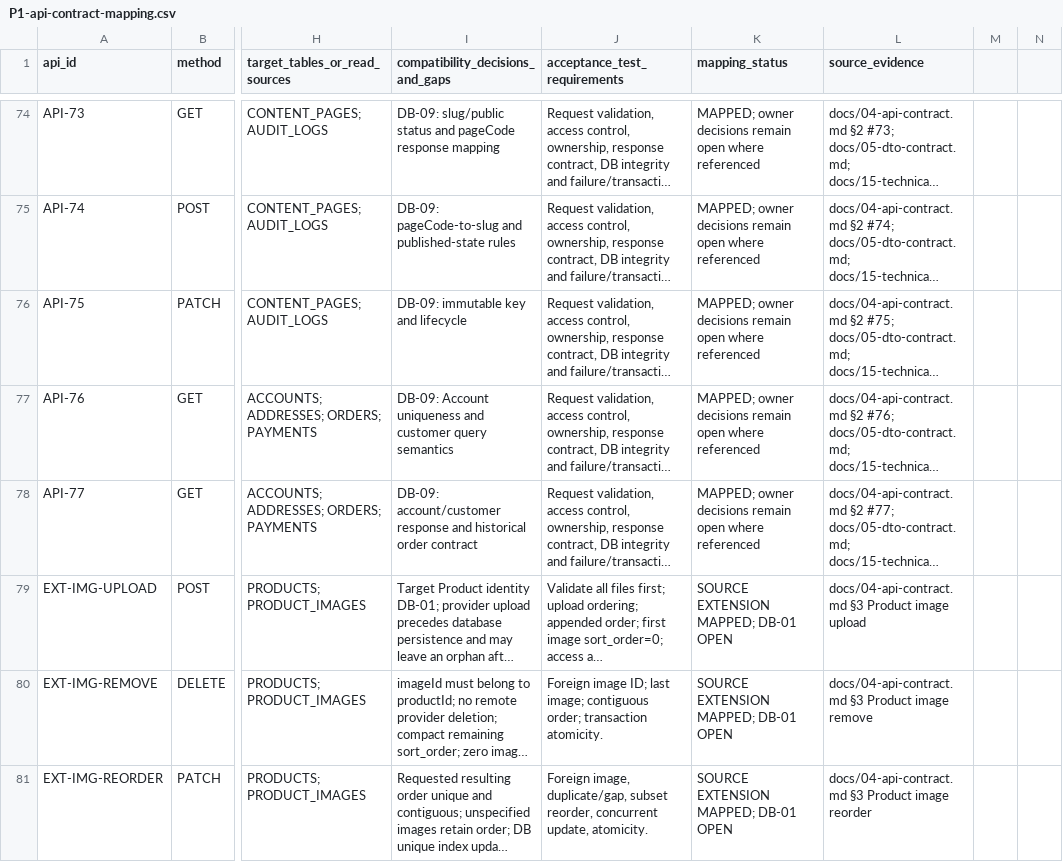
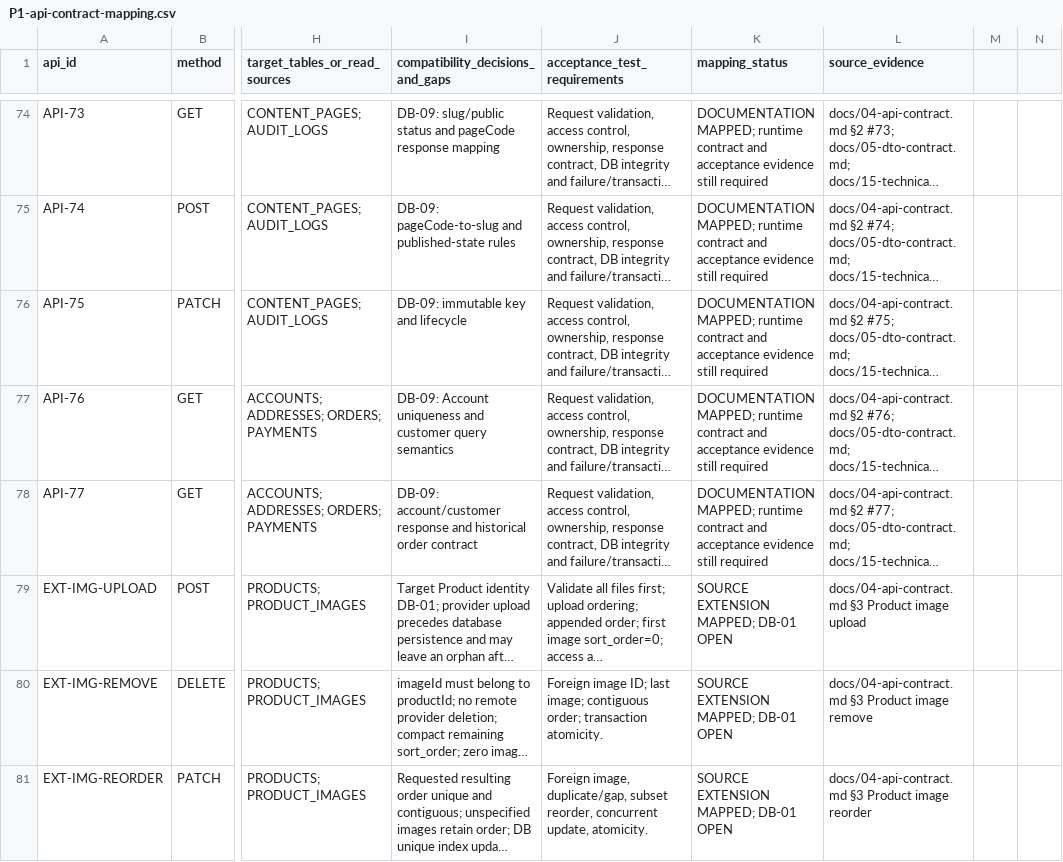
Before and after one commit to quangson2809/FIDO, a CSV file: docs/refactor-v2/p1/P1-api-contract-mapping.csv, drawn as a sheet; only a part is shown, gaps mark what is left out; long unchanged cells end in …; the diff covers the shown part only; the diff names each change by its address in the sheet, - before the commit and + after, or states it on an @@ line.

Commit message:
docs(api): align target API map with owner-approved contract

```diff
--- a/docs/refactor-v2/p1/P1-api-contract-mapping.csv
+++ b/docs/refactor-v2/p1/P1-api-contract-mapping.csv
-K74:K78 (mapping_status): MAPPED; owner decisions remain open where referenced
+K74:K78 (mapping_status): DOCUMENTATION MAPPED; runtime contract and acceptance evidence still required
```
Also changed, not shown: 85 edited cells elsewhere in this file.
